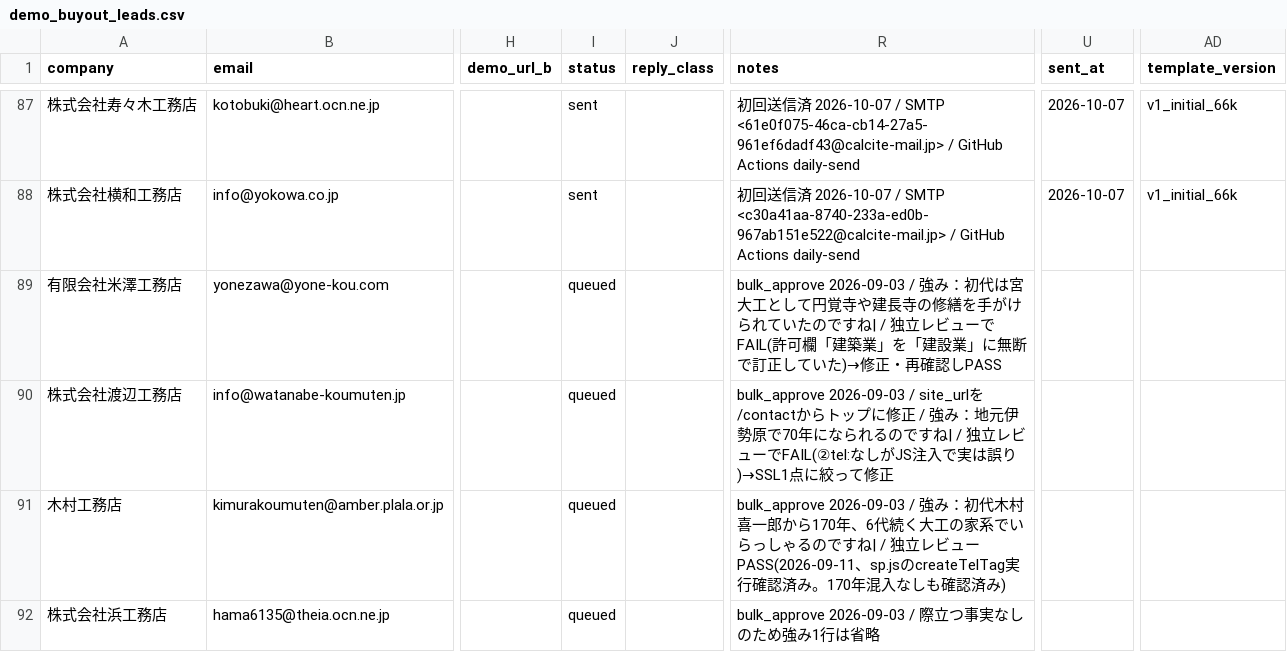
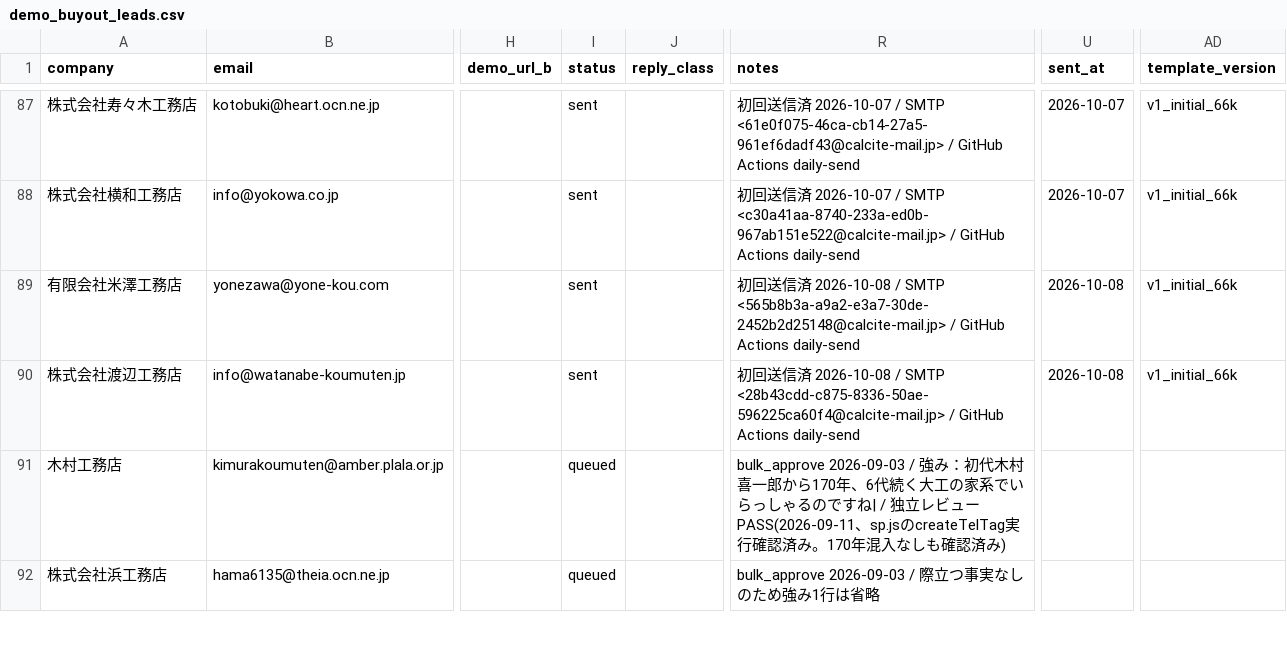
Before and after one commit to calcite-ai/calcite-demos, a CSV file: buyout-ops/demo_buyout_leads.csv, drawn as a sheet; only a part is shown, gaps mark what is left out; the diff names each change by its address in the sheet, - before the commit and + after, or states it on an @@ line.

Commit message:
Mark outreach lead sent (GitHub Actions daily send).

```diff
--- a/buyout-ops/demo_buyout_leads.csv
+++ b/buyout-ops/demo_buyout_leads.csv
-I89:I90 (status): queued
+I89:I90 (status): sent
-R89 (notes): bulk_approve 2026-09-03 / 強み：初代は宮大工として円覚寺や建長寺の修繕を手がけられていたのですね| / 独立レビューでFAIL(許可欄「建築業」を「建設業」に無断で訂正していた)→修正・再確認しPASS
+R89 (notes): 初回送信済 2026-10-08 / SMTP <565b8b3a-a9a2-e3a7-30de-2452b2d25148@calcite-mail.jp> / GitHub Actions daily-send
-U89:U90 (sent_at): (empty)
+U89:U90 (sent_at): 2026-10-08
-AD89:AD90 (template_version): (empty)
+AD89:AD90 (template_version): v1_initial_66k
-R90 (notes): bulk_approve 2026-09-03 / site_urlを/contactからトップに修正 / 強み：地元伊勢原で70年になられるのですね| / 独立レビューでFAIL(②tel:なしがJS注入で実は誤り)→SSL1点に絞って修正
+R90 (notes): 初回送信済 2026-10-08 / SMTP <28b43cdd-c875-8336-50ae-596225ca60f4@calcite-mail.jp> / GitHub Actions daily-send
```
Also changed, not shown: 1 other file.
